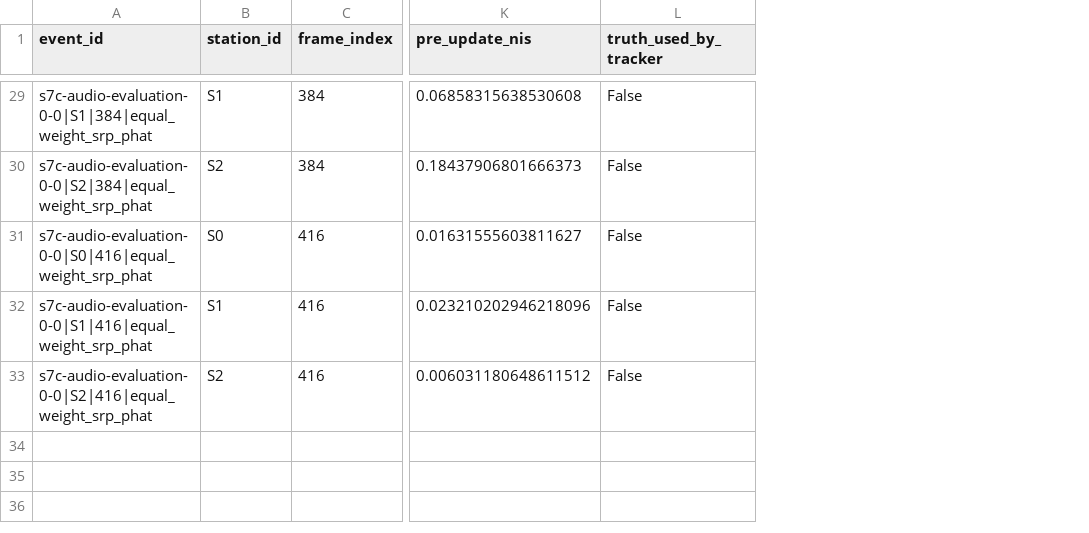
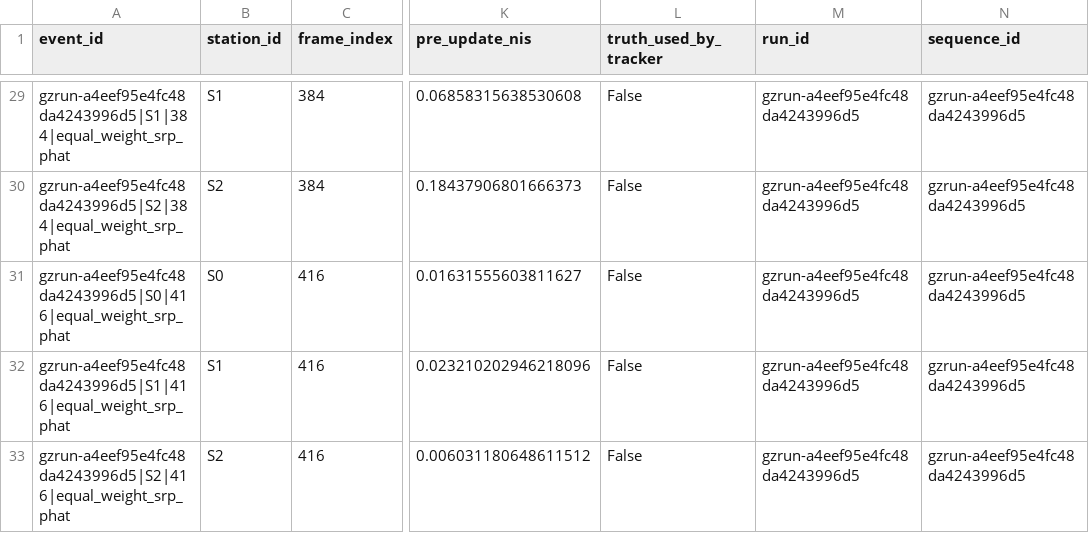
Before and after one commit to leomanchic/diploma, a CSV file: uav_acoustic_model/results/gazebo_offline/smooth_turn/updates_equal_weight_srp_phat.csv, drawn as a sheet; only a part is shown, gaps mark what is left out; the diff covers the shown part only; the diff names each change by its address in the sheet, - before the commit and + after, or states it on an @@ line.

```diff
--- a/uav_acoustic_model/results/gazebo_offline/smooth_turn/updates_equal_weight_srp_phat.csv
+++ b/uav_acoustic_model/results/gazebo_offline/smooth_turn/updates_equal_weight_srp_phat.csv
+column M (run_id), rows 29-33: all gzrun-a4eef95e4fc48da4243996d5
+column N (sequence_id), rows 29-33: all gzrun-a4eef95e4fc48da4243996d5
-A29 (event_id): s7c-audio-evaluation-0-0|S1|384|equal_weight_srp_phat
+A29 (event_id): gzrun-a4eef95e4fc48da4243996d5|S1|384|equal_weight_srp_phat
-A30 (event_id): s7c-audio-evaluation-0-0|S2|384|equal_weight_srp_phat
+A30 (event_id): gzrun-a4eef95e4fc48da4243996d5|S2|384|equal_weight_srp_phat
-A31 (event_id): s7c-audio-evaluation-0-0|S0|416|equal_weight_srp_phat
+A31 (event_id): gzrun-a4eef95e4fc48da4243996d5|S0|416|equal_weight_srp_phat
-A32 (event_id): s7c-audio-evaluation-0-0|S1|416|equal_weight_srp_phat
+A32 (event_id): gzrun-a4eef95e4fc48da4243996d5|S1|416|equal_weight_srp_phat
-A33 (event_id): s7c-audio-evaluation-0-0|S2|416|equal_weight_srp_phat
+A33 (event_id): gzrun-a4eef95e4fc48da4243996d5|S2|416|equal_weight_srp_phat
```
Also changed, not shown: 27 edited cells elsewhere in this file, uav_acoustic_model/results/gazebo_offline/smooth_turn/updates_all_6_equal_gcc_wls.csv, 27 other files.
